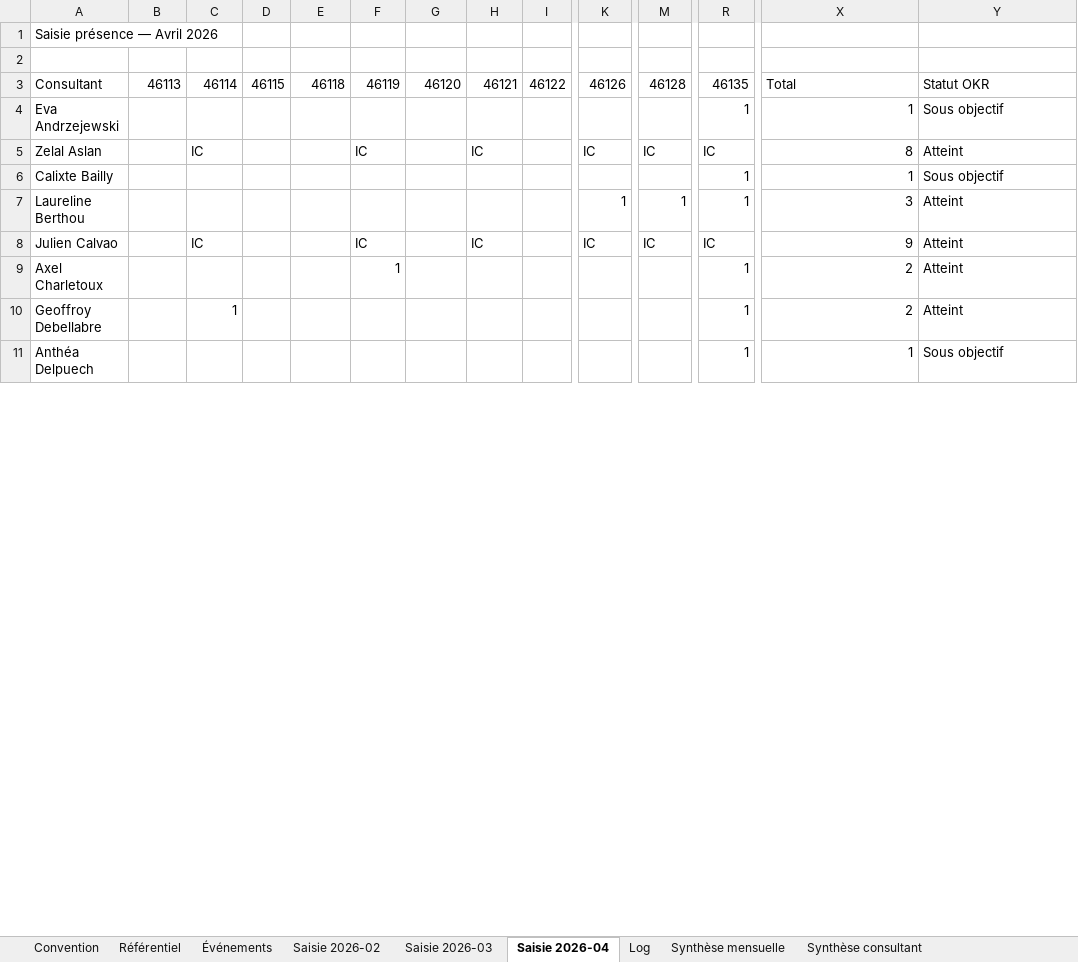
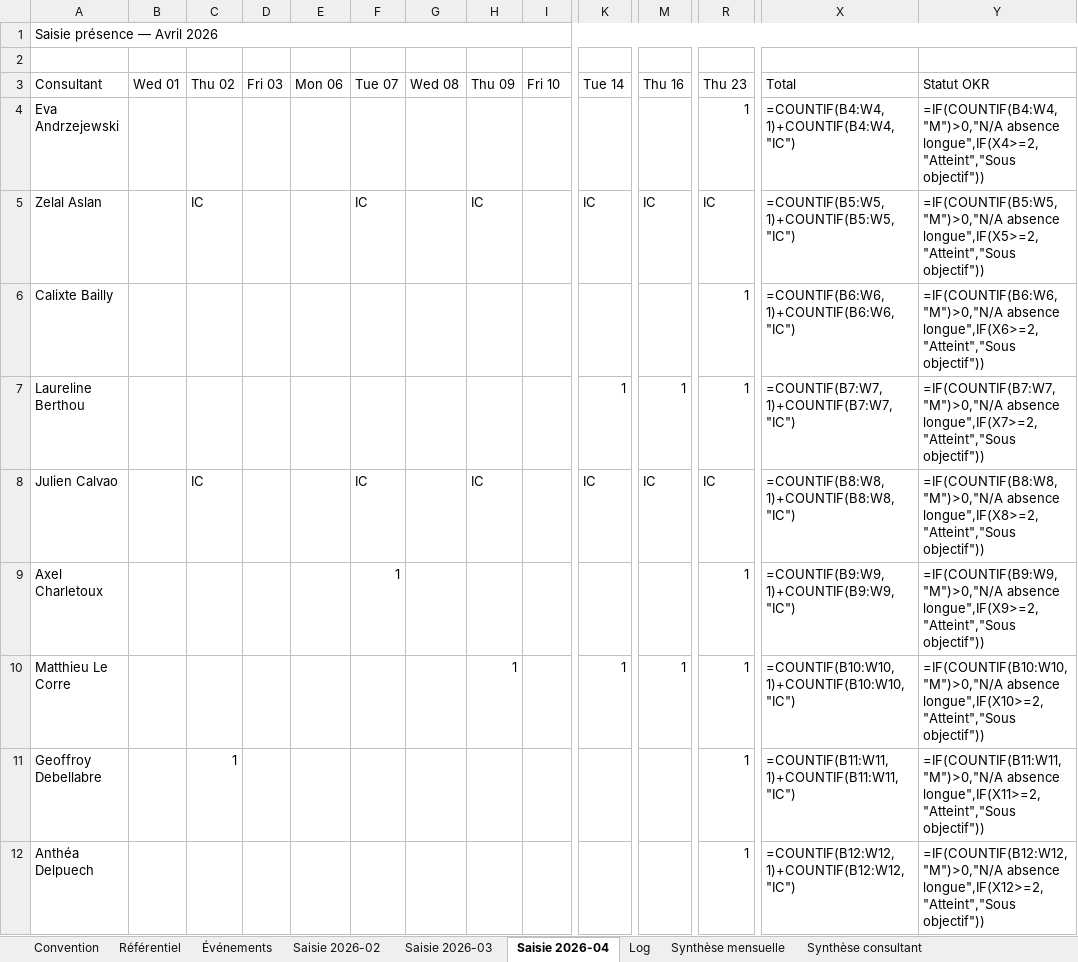
Before and after one commit to jeremie-kieffer/ikxo-presence-dashboard, an Excel workbook: public/data/suivi_presence_consultants.xlsx, sheet Saisie 2026-04, drawn as a sheet; only a part is shown, gaps mark what is left out; values as stored, in another font and other column widths than the file's, no cell formats; formulas without a stored value are shown as written; conditional formats not drawn; addresses are those after the commit; rows hold the shown columns only; the diff covers the shown part only; the diff names each change by its address in the sheet, - before the commit and + after, or states it on an @@ line.

```diff
--- a/public/data/suivi_presence_consultants.xlsx (sheet Saisie 2026-04)
+++ b/public/data/suivi_presence_consultants.xlsx (sheet Saisie 2026-04)
+A1:Y1 merged
-B3: 46113
+B3: Wed 01
-C3: 46114
+C3: Thu 02
-D3: 46115
+D3: Fri 03
-E3: 46118
+E3: Mon 06
-F3: 46119
+F3: Tue 07
-G3: 46120
+G3: Wed 08
-H3: 46121
+H3: Thu 09
-I3: 46122
+I3: Fri 10
-K3: 46126
+K3: Tue 14
-M3: 46128
+M3: Thu 16
-R3: 46135
+R3: Thu 23
-X4 (Total): 1
+X4 (Total): =COUNTIF(B4:W4,1)+COUNTIF(B4:W4,"IC")
-Y4 (Statut OKR): Sous objectif
+Y4 (Statut OKR): =IF(COUNTIF(B4:W4,"M")>0,"N/A absence longue",IF(X4>=2,"Atteint","Sous objectif"))
-X5 (Total): 8
+X5 (Total): =COUNTIF(B5:W5,1)+COUNTIF(B5:W5,"IC")
-Y5 (Statut OKR): Atteint
+Y5 (Statut OKR): =IF(COUNTIF(B5:W5,"M")>0,"N/A absence longue",IF(X5>=2,"Atteint","Sous objectif"))
-X6 (Total): 1
+X6 (Total): =COUNTIF(B6:W6,1)+COUNTIF(B6:W6,"IC")
-Y6 (Statut OKR): Sous objectif
+Y6 (Statut OKR): =IF(COUNTIF(B6:W6,"M")>0,"N/A absence longue",IF(X6>=2,"Atteint","Sous objectif"))
-X7 (Total): 3
+X7 (Total): =COUNTIF(B7:W7,1)+COUNTIF(B7:W7,"IC")
-Y7 (Statut OKR): Atteint
+Y7 (Statut OKR): =IF(COUNTIF(B7:W7,"M")>0,"N/A absence longue",IF(X7>=2,"Atteint","Sous objectif"))
-X8 (Total): 9
+X8 (Total): =COUNTIF(B8:W8,1)+COUNTIF(B8:W8,"IC")
-Y8 (Statut OKR): Atteint
+Y8 (Statut OKR): =IF(COUNTIF(B8:W8,"M")>0,"N/A absence longue",IF(X8>=2,"Atteint","Sous objectif"))
-X9 (Total): 2
+X9 (Total): =COUNTIF(B9:W9,1)+COUNTIF(B9:W9,"IC")
-Y9 (Statut OKR): Atteint
+Y9 (Statut OKR): =IF(COUNTIF(B9:W9,"M")>0,"N/A absence longue",IF(X9>=2,"Atteint","Sous objectif"))
+row 10: Matthieu Le Corre |  |  |  |  |  |  | 1 |  | 1 | 1 | 1 | =COUNTIF(B10:W10,1)+COUNTIF(B10:W10,"IC") | =IF(COUNTIF(B10:W10,"M")>0,"N/A absence longue",IF(X10>=2,"Atteint","Sous objectif"))
-X11 (Total): 2
+X11 (Total): =COUNTIF(B11:W11,1)+COUNTIF(B11:W11,"IC")
-Y11 (Statut OKR): Atteint
+Y11 (Statut OKR): =IF(COUNTIF(B11:W11,"M")>0,"N/A absence longue",IF(X11>=2,"Atteint","Sous objectif"))
-X12 (Total): 1
+X12 (Total): =COUNTIF(B12:W12,1)+COUNTIF(B12:W12,"IC")
-Y12 (Statut OKR): Sous objectif
+Y12 (Statut OKR): =IF(COUNTIF(B12:W12,"M")>0,"N/A absence longue",IF(X12>=2,"Atteint","Sous objectif"))
```
Also changed, not shown: 1 added row, 3 removed rows and 45 edited cells elsewhere in this sheet, sheet Saisie 2026-03, sheet Saisie 2026-02, cell formats, 3 other files.
